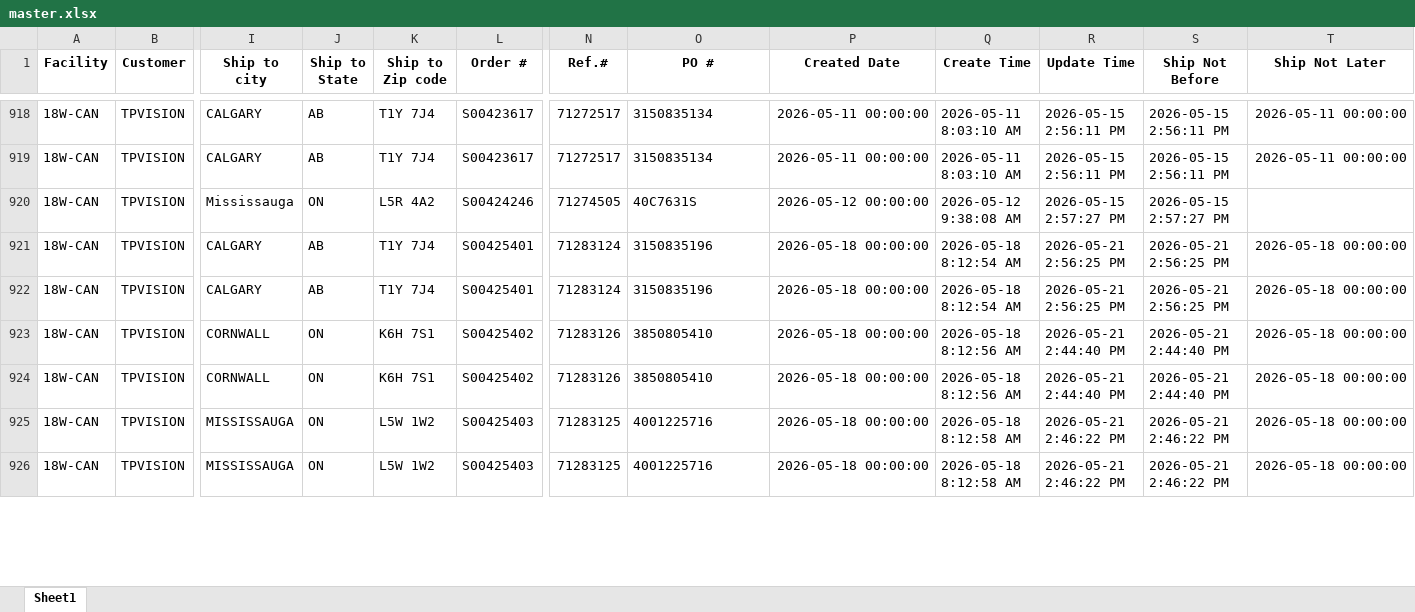
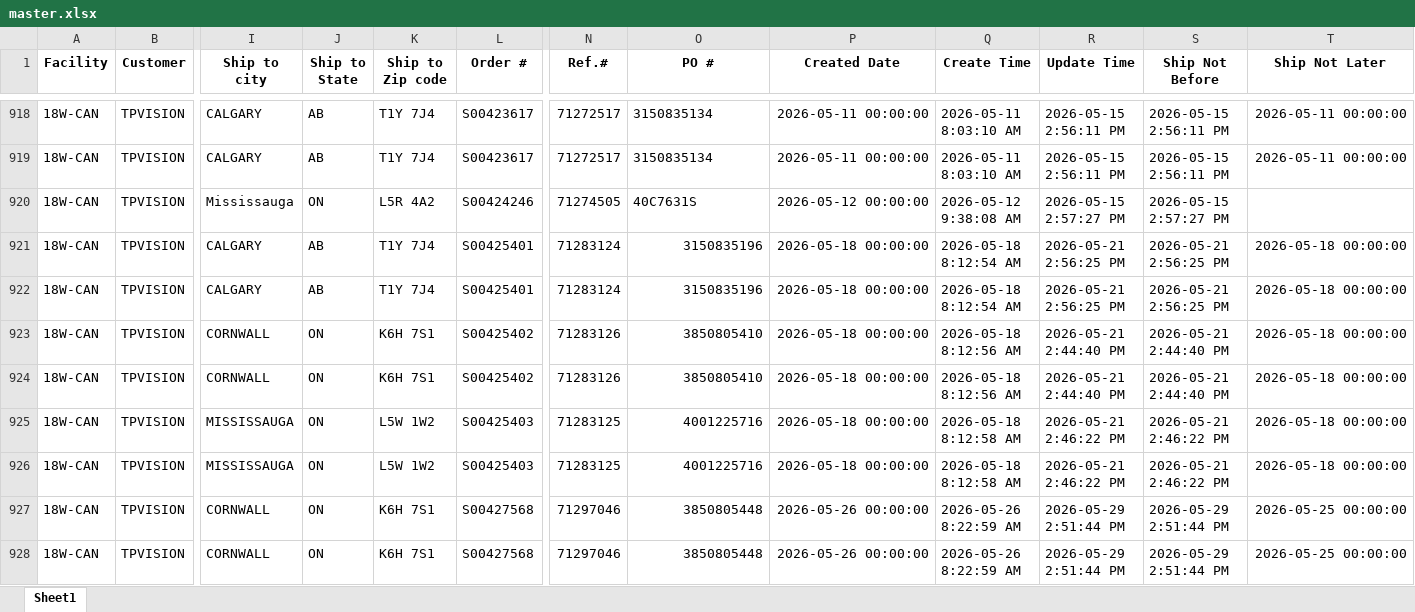
Before and after one commit to raymondli18w/flask-report-app2, an Excel workbook: master.xlsx, sheet Sheet1, drawn as a sheet; only a part is shown, gaps mark what is left out; values as stored, in another font and other column widths than the file's, no borders; rows hold the shown columns only; the diff covers the shown part only; the diff names each change by its address in the sheet, - before the commit and + after, or states it on an @@ line.

Commit message:
Auto-update: 2026-05-30 14:21

```diff
--- a/master.xlsx (sheet Sheet1)
+++ b/master.xlsx (sheet Sheet1)
-O921:O926 alignment: left
+O921:O926 alignment: right
+row 927: 18W-CAN | TPVISION | CORNWALL | ON | K6H 7S1 | S00427568 | 71297046 | 3850805448 | 2026-05-26 00:00:00 | 2026-05-26 8:22:59 AM | 2026-05-29 2:51:44 PM | 2026-05-29 2:51:44 PM | 2026-05-25 00:00:00
+row 928: 18W-CAN | TPVISION | CORNWALL | ON | K6H 7S1 | S00427568 | 71297046 | 3850805448 | 2026-05-26 00:00:00 | 2026-05-26 8:22:59 AM | 2026-05-29 2:51:44 PM | 2026-05-29 2:51:44 PM | 2026-05-25 00:00:00
```
Also changed, not shown: 6 added rows and cell formats elsewhere in this sheet.
